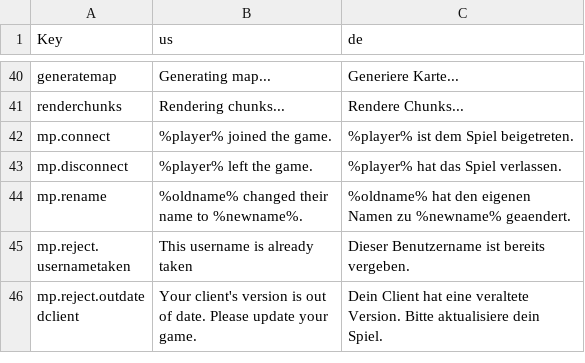
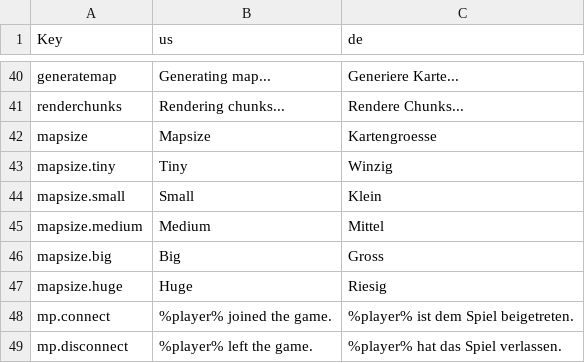
Before and after one commit to Ichmed/Vloxlands, a CSV file: src/data/lang.csv, drawn as a sheet; only a part is shown, gaps mark what is left out; the shorter side is filled out with more unchanged rows; the diff names each change by its address in the sheet, - before the commit and + after, or states it on an @@ line.

Commit message:
Mapsize now modifiable in SceneNewGame

```diff
--- a/src/data/lang.csv
+++ b/src/data/lang.csv
+row 42: mapsize | Mapsize | Kartengroesse
+row 43: mapsize.tiny | Tiny | Winzig
+row 44: mapsize.small | Small | Klein
+row 45: mapsize.medium | Medium | Mittel
+row 46: mapsize.big | Big | Gross
+row 47: mapsize.huge | Huge | Riesig
```
Also changed, not shown: 4 other files.
